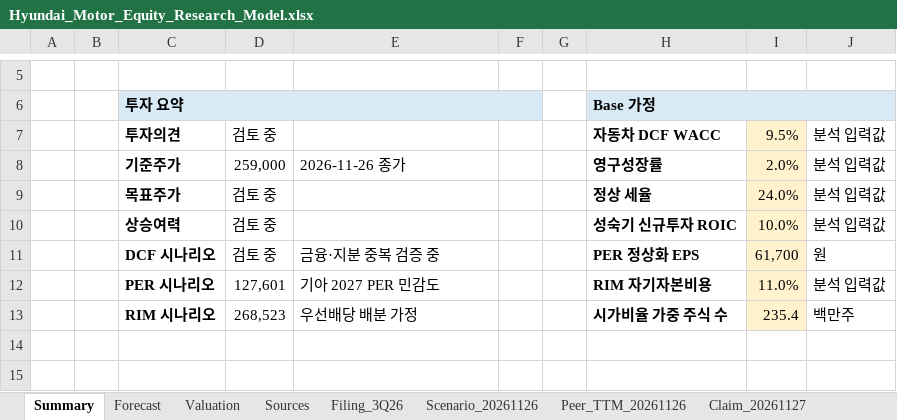
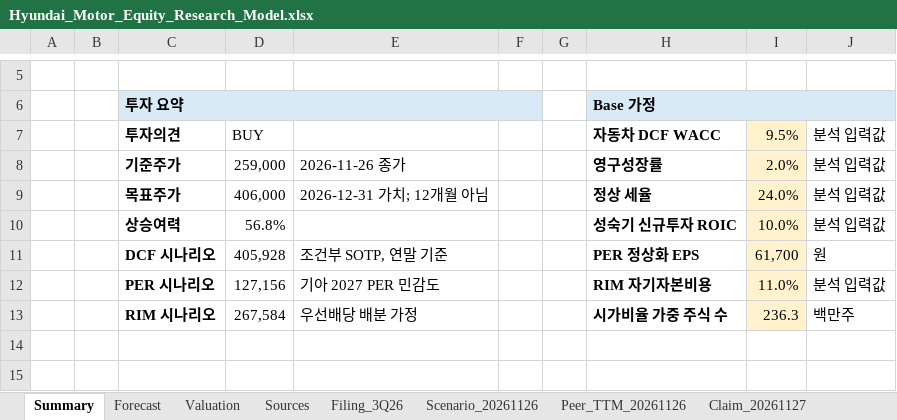
Before and after one commit to tobynn/hyundai-motor-equity-research, an Excel workbook: model/Hyundai_Motor_Equity_Research_Model.xlsx, sheet Summary, drawn as a sheet; only a part is shown, gaps mark what is left out; values as stored, in another font and other column widths than the file's, no borders; the diff names each change by its address in the sheet, - before the commit and + after, or states it on an @@ line.

```diff
--- a/model/Hyundai_Motor_Equity_Research_Model.xlsx (sheet Summary)
+++ b/model/Hyundai_Motor_Equity_Research_Model.xlsx (sheet Summary)
-D7: 검토 중
+D7: BUY
-D9: 검토 중
+D9: 406,000
-E9: (empty)
+E9: 2026-12-31 가치; 12개월 아님
-D10: 검토 중
+D10: 56.8%
-D11: 검토 중
+D11: 405,928
-E11: 금융·지분 중복 검증 중
+E11: 조건부 SOTP, 연말 기준
-D12: 127,601
+D12: 127,156
-D13: 268,523
+D13: 267,584
-I13: 235.4
+I13: 236.3
```
Also changed, not shown: sheet Scenario_20261126, sheet Claim_20261127, other sheet tabs, 9 other files.
